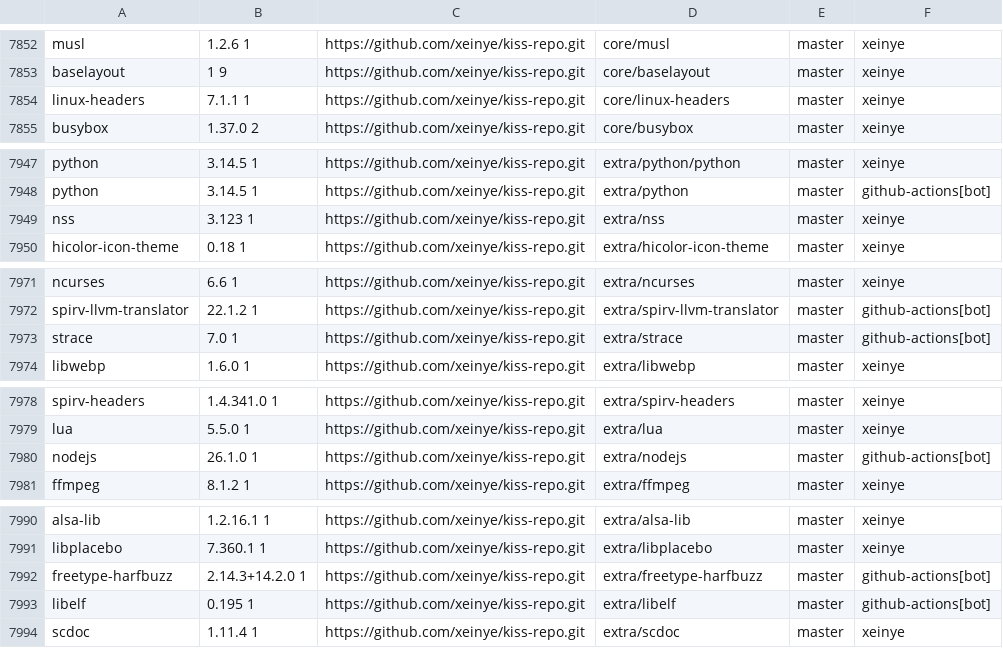
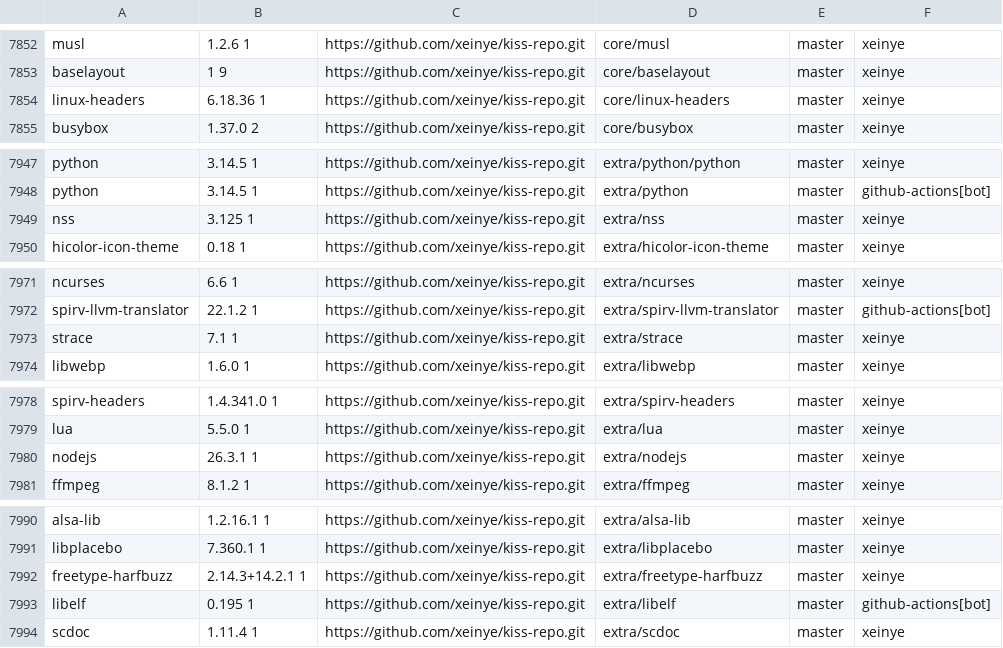
Before and after one commit to aabacchus/kiss-find, a CSV file: db.csv, drawn as a sheet; only a part is shown, gaps mark what is left out; the diff covers the shown part only.

```diff
--- a/db.csv
+++ b/db.csv
@@ -7853,3 +7853,3 @@ musl,1.2.6 1,https://github.com/xeinye/kiss-repo.git,core/musl,master,"xeinye"
 baselayout,1 9,https://github.com/xeinye/kiss-repo.git,core/baselayout,master,"xeinye"
-linux-headers,7.1.1 1,https://github.com/xeinye/kiss-repo.git,core/linux-headers,master,"xeinye"
+linux-headers,6.18.36 1,https://github.com/xeinye/kiss-repo.git,core/linux-headers,master,"xeinye"
 busybox,1.37.0 2,https://github.com/xeinye/kiss-repo.git,core/busybox,master,"xeinye"
@@ -7948,3 +7948,3 @@ python,3.14.5 1,https://github.com/xeinye/kiss-repo.git,extra/python/python,mast
 python,3.14.5 1,https://github.com/xeinye/kiss-repo.git,extra/python,master,"github-actions[bot]"
-nss,3.123 1,https://github.com/xeinye/kiss-repo.git,extra/nss,master,"xeinye"
+nss,3.125 1,https://github.com/xeinye/kiss-repo.git,extra/nss,master,"xeinye"
 hicolor-icon-theme,0.18 1,https://github.com/xeinye/kiss-repo.git,extra/hicolor-icon-theme,master,"xeinye"
@@ -7972,3 +7972,3 @@ ncurses,6.6 1,https://github.com/xeinye/kiss-repo.git,extra/ncurses,master,"xein
 spirv-llvm-translator,22.1.2 1,https://github.com/xeinye/kiss-repo.git,extra/spirv-llvm-translator,master,"github-actions[bot]"
-strace,7.0 1,https://github.com/xeinye/kiss-repo.git,extra/strace,master,"github-actions[bot]"
+strace,7.1 1,https://github.com/xeinye/kiss-repo.git,extra/strace,master,"xeinye"
 libwebp,1.6.0 1,https://github.com/xeinye/kiss-repo.git,extra/libwebp,master,"xeinye"
@@ -7979,3 +7979,3 @@ spirv-headers,1.4.341.0 1,https://github.com/xeinye/kiss-repo.git,extra/spirv-he
 lua,5.5.0 1,https://github.com/xeinye/kiss-repo.git,extra/lua,master,"xeinye"
-nodejs,26.1.0 1,https://github.com/xeinye/kiss-repo.git,extra/nodejs,master,"github-actions[bot]"
+nodejs,26.3.1 1,https://github.com/xeinye/kiss-repo.git,extra/nodejs,master,"xeinye"
 ffmpeg,8.1.2 1,https://github.com/xeinye/kiss-repo.git,extra/ffmpeg,master,"xeinye"
@@ -7991,3 +7991,3 @@ alsa-lib,1.2.16.1 1,https://github.com/xeinye/kiss-repo.git,extra/alsa-lib,maste
 libplacebo,7.360.1 1,https://github.com/xeinye/kiss-repo.git,extra/libplacebo,master,"xeinye"
-freetype-harfbuzz,2.14.3+14.2.0 1,https://github.com/xeinye/kiss-repo.git,extra/freetype-harfbuzz,master,"github-actions[bot]"
+freetype-harfbuzz,2.14.3+14.2.1 1,https://github.com/xeinye/kiss-repo.git,extra/freetype-harfbuzz,master,"xeinye"
 libelf,0.195 1,https://github.com/xeinye/kiss-repo.git,extra/libelf,master,"github-actions[bot]"
```
Also changed, not shown: 13 edited cells elsewhere in this file.
